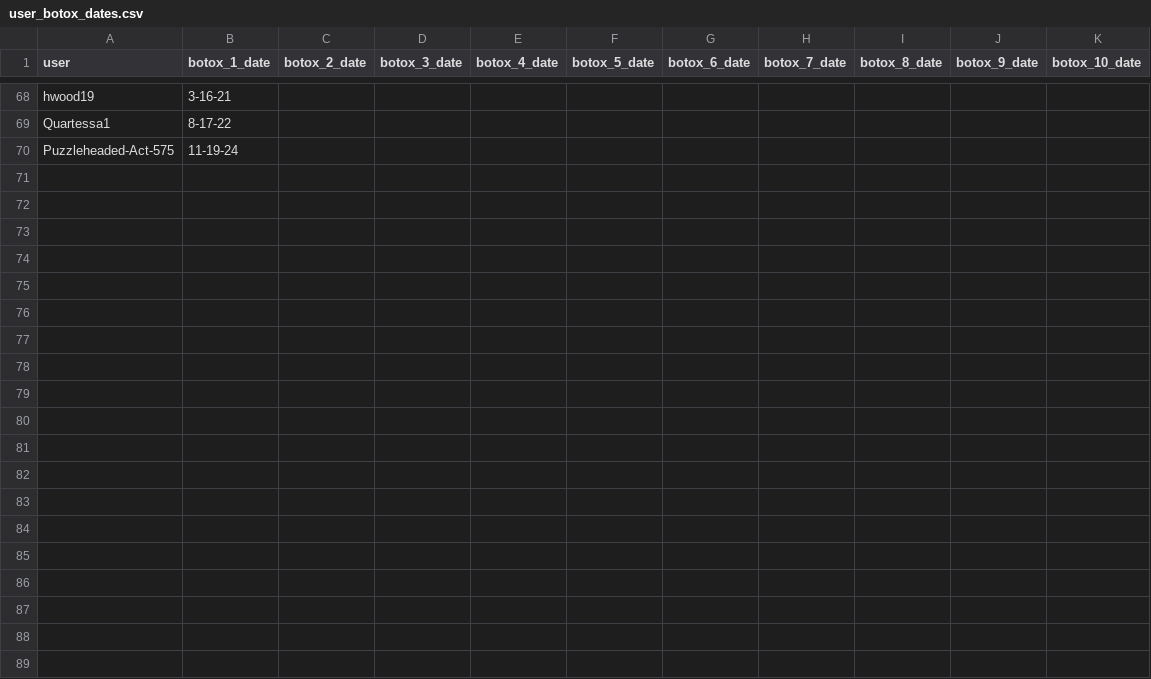
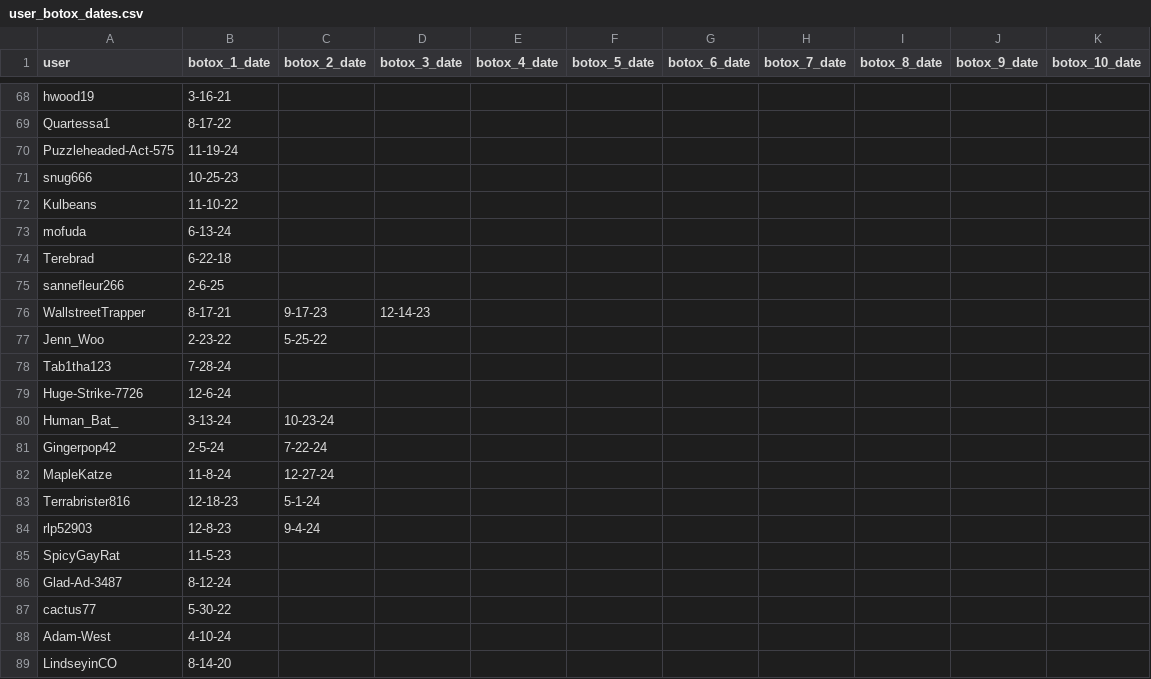
Before and after one commit to Adi-M02/vocal_disorder, a CSV file: user_botox_dates.csv, drawn as a sheet; only a part is shown, gaps mark what is left out; the diff covers the shown part only; the diff names each change by its address in the sheet, - before the commit and + after, or states it on an @@ line.

Commit message:
analysis up to 100 users

```diff
--- a/user_botox_dates.csv
+++ b/user_botox_dates.csv
+row 71: snug666 | 10-25-23
+row 72: Kulbeans | 11-10-22
+row 73: mofuda | 6-13-24
+row 74: Terebrad | 6-22-18
+row 75: sannefleur266 | 2-6-25
+row 76: WallstreetTrapper | 8-17-21 | 9-17-23 | 12-14-23
+row 77: Jenn_Woo | 2-23-22 | 5-25-22
+row 78: Tab1tha123 | 7-28-24
+row 79: Huge-Strike-7726 | 12-6-24
+row 80: Human_Bat_ | 3-13-24 | 10-23-24
+row 81: Gingerpop42 | 2-5-24 | 7-22-24
+row 82: MapleKatze | 11-8-24 | 12-27-24
+row 83: Terrabrister816 | 12-18-23 | 5-1-24
+row 84: rlp52903 | 12-8-23 | 9-4-24
+row 85: SpicyGayRat | 11-5-23
+row 86: Glad-Ad-3487 | 8-12-24
+row 87: cactus77 | 5-30-22
+row 88: Adam-West | 4-10-24
+row 89: LindseyinCO | 8-14-20
```
Also changed, not shown: 13 added rows elsewhere in this file, 1 other file.
